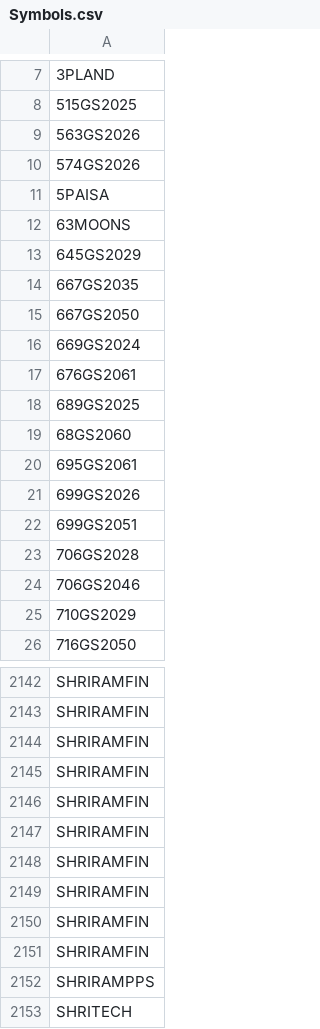
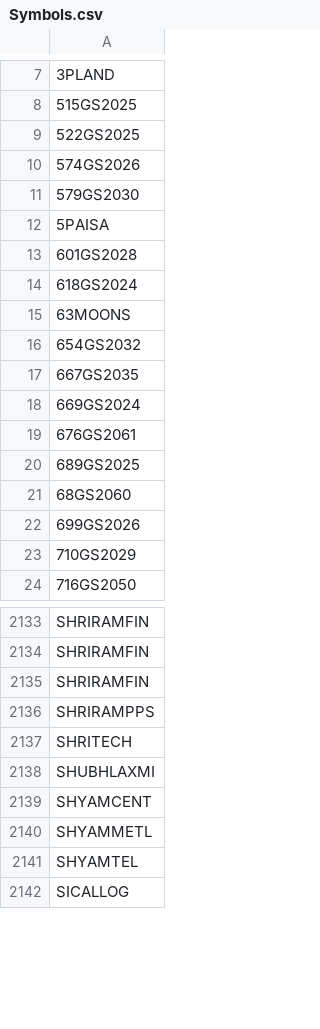
Before and after one commit to nikunjbaheti/NSE-Insider-Trading, a CSV file: Symbols.csv, drawn as a sheet; only a part is shown, gaps mark what is left out; the shorter side is filled out with more unchanged rows; removed rows and columns are numbered as before the commit, all else as after; the diff covers the shown part only; the diff names each change by its address in the sheet, - before the commit and + after, or states it on an @@ line.

```diff
--- a/Symbols.csv
+++ b/Symbols.csv
-A9: 563GS2026
+A9: 522GS2025
+row 11: 579GS2030
+row 13: 601GS2028
+row 14: 618GS2024
-A16: 645GS2029
+A16: 654GS2032
-row 15: 667GS2050
-row 20: 695GS2061
-row 22: 699GS2051
-row 23: 706GS2028
-row 24: 706GS2046
-row 2145: SHRIRAMFIN
-row 2146: SHRIRAMFIN
-row 2147: SHRIRAMFIN
-row 2148: SHRIRAMFIN
-row 2149: SHRIRAMFIN
-row 2150: SHRIRAMFIN
-row 2151: SHRIRAMFIN
```
Also changed, not shown: 30 added rows, 46 removed rows, 1 moved row and 8 edited cells elsewhere in this file.
